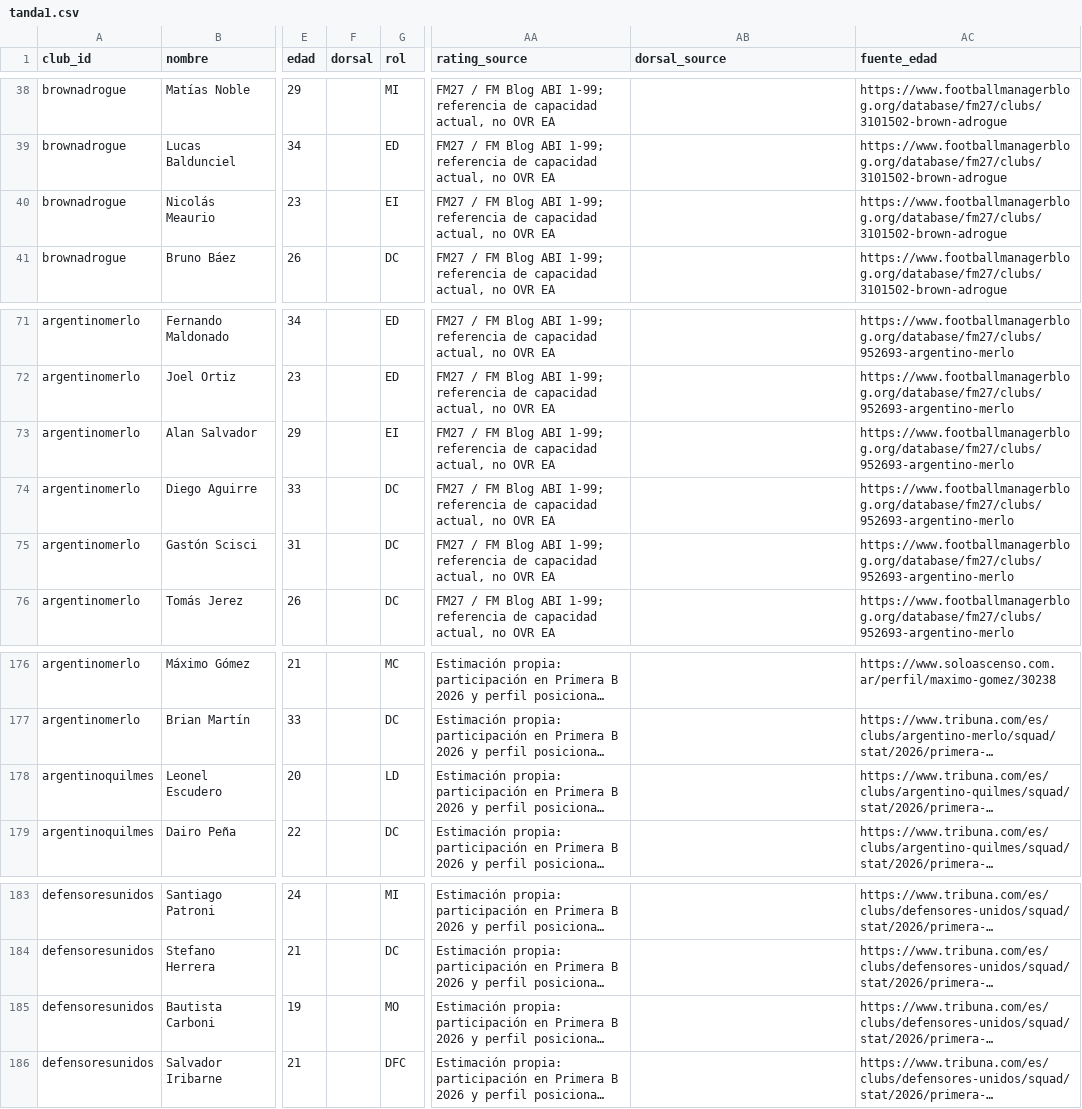
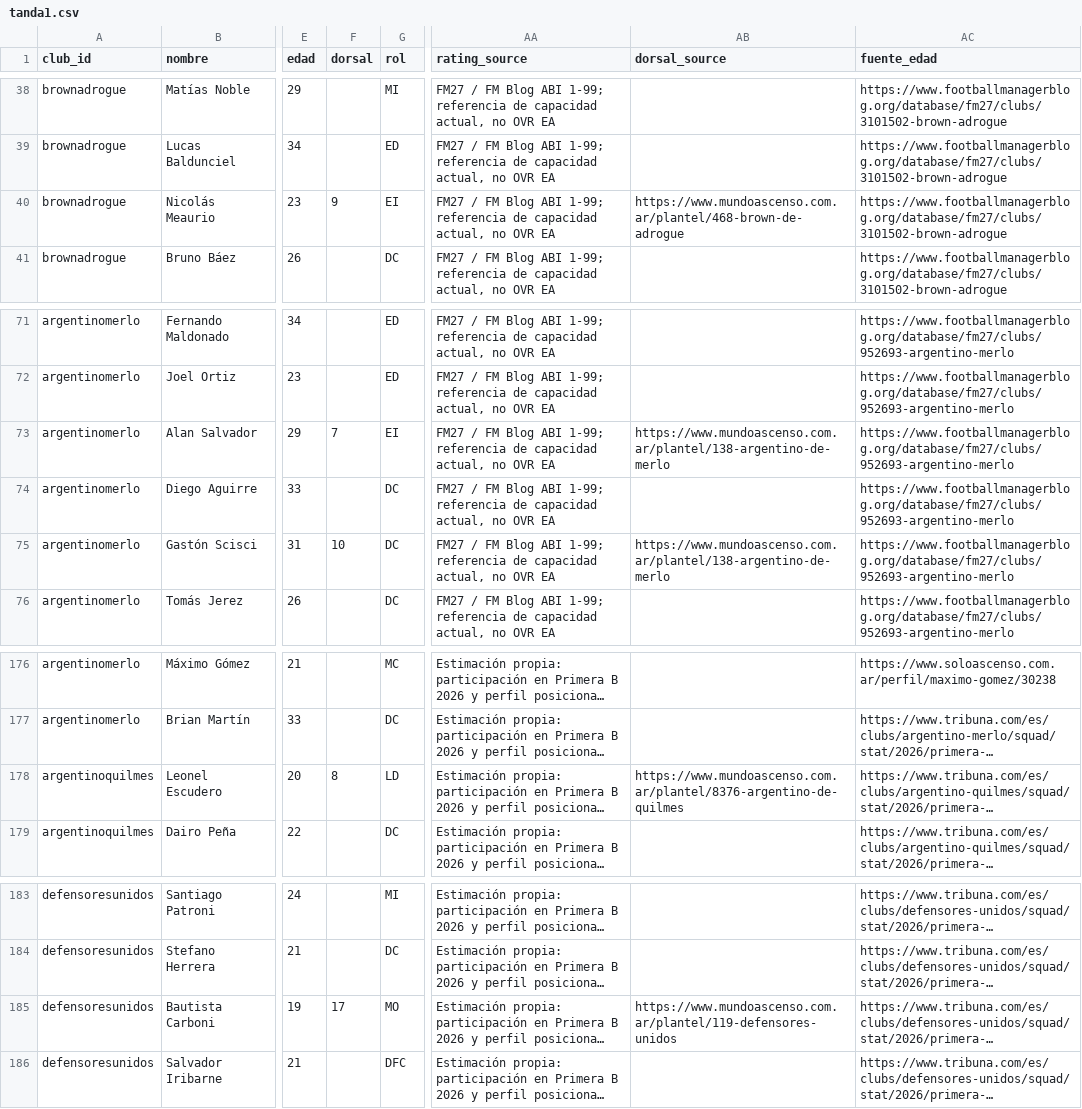
Before and after one commit to carp1901/liga-fc1, a CSV file: planteles/borradores/primera-b-metro-2026/tanda1.csv, drawn as a sheet; only a part is shown, gaps mark what is left out; long unchanged cells end in …; the diff covers the shown part only; the diff names each change by its address in the sheet, - before the commit and + after, or states it on an @@ line.

Commit message:
Asignar dorsales verificados B Metro 2026

```diff
--- a/planteles/borradores/primera-b-metro-2026/tanda1.csv
+++ b/planteles/borradores/primera-b-metro-2026/tanda1.csv
-F40 (dorsal): (empty)
+F40 (dorsal): 9
-AB40 (dorsal_source): (empty)
+AB40 (dorsal_source): https://www.mundoascenso.com.ar/plantel/468-brown-de-adrogue
-F73 (dorsal): (empty)
+F73 (dorsal): 7
-AB73 (dorsal_source): (empty)
+AB73 (dorsal_source): https://www.mundoascenso.com.ar/plantel/138-argentino-de-merlo
-F75 (dorsal): (empty)
+F75 (dorsal): 10
-AB75 (dorsal_source): (empty)
+AB75 (dorsal_source): https://www.mundoascenso.com.ar/plantel/138-argentino-de-merlo
-F178 (dorsal): (empty)
+F178 (dorsal): 8
-AB178 (dorsal_source): (empty)
+AB178 (dorsal_source): https://www.mundoascenso.com.ar/plantel/8376-argentino-de-quilmes
-F185 (dorsal): (empty)
+F185 (dorsal): 17
-AB185 (dorsal_source): (empty)
+AB185 (dorsal_source): https://www.mundoascenso.com.ar/plantel/119-defensores-unidos
```
Also changed, not shown: 76 edited cells elsewhere in this file.
